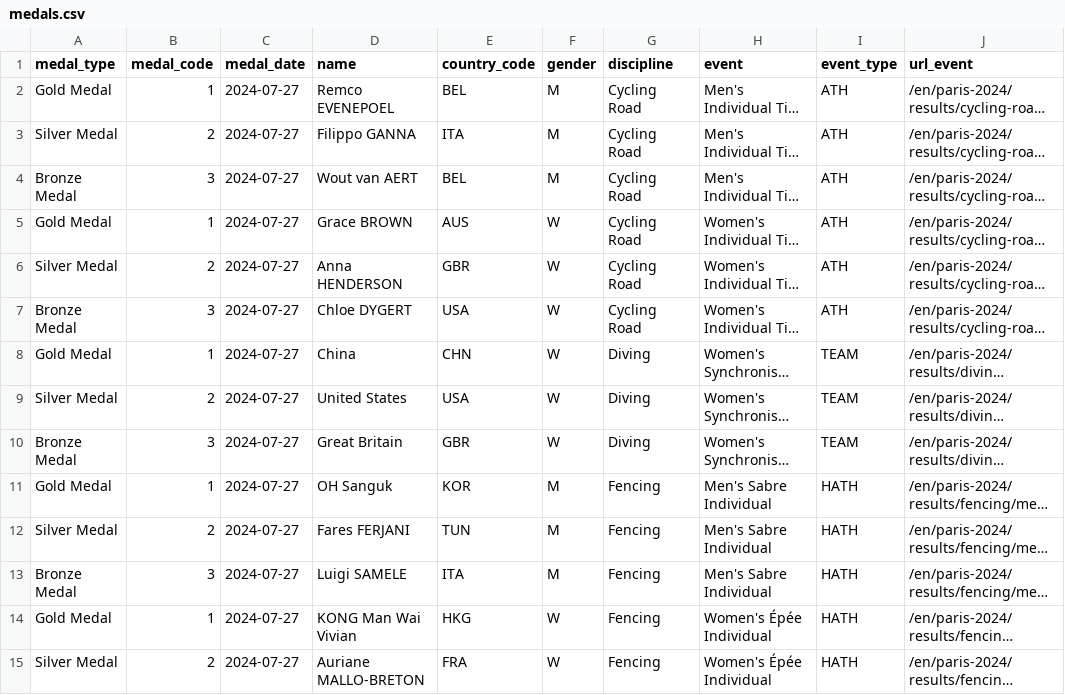
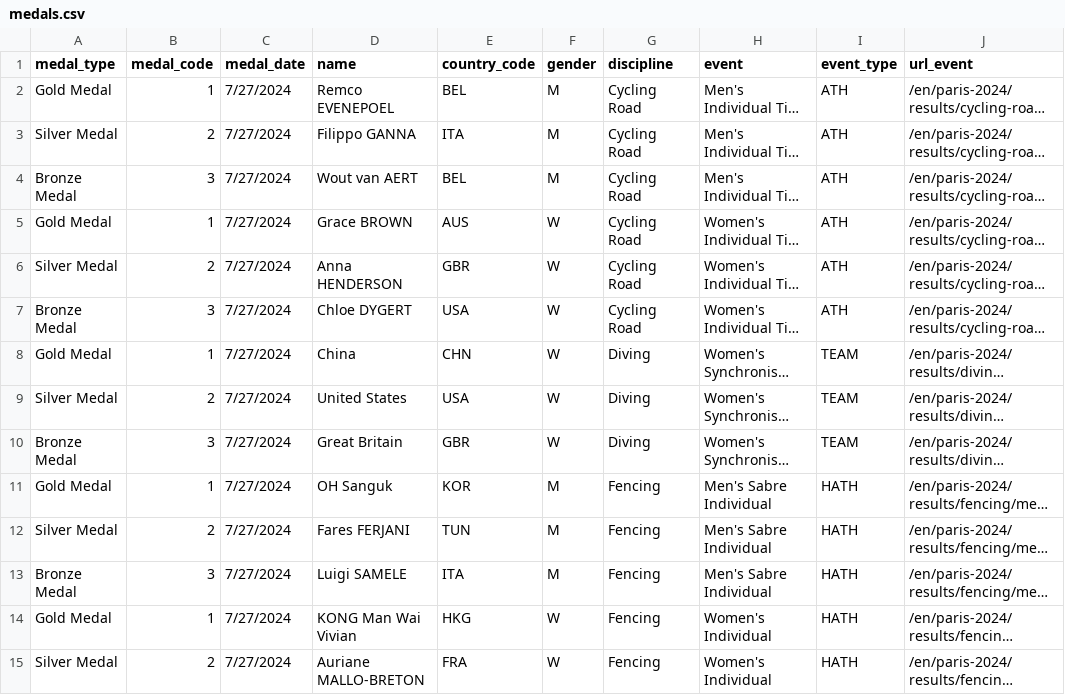
Before and after one commit to juliansoh/Data-Science-Solutions-On-Azure-2nd-Edition, a CSV file: Chapter-6/exercise-6-2/data/raw/medals.csv, drawn as a sheet; only a part is shown; long unchanged cells end in …; the diff covers the shown part only; the diff names each change by its address in the sheet, - before the commit and + after, or states it on an @@ line.

```diff
--- a/Chapter-6/exercise-6-2/data/raw/medals.csv
+++ b/Chapter-6/exercise-6-2/data/raw/medals.csv
-C2:C15 (medal_date): 2024-07-27
+C2:C15 (medal_date): 7/27/2024
-H14:H15 (event): Women's Épée Individual
+H14:H15 (event): Women's Individual
```
Also changed, not shown: 131 edited cells elsewhere in this file, 4 other files.
